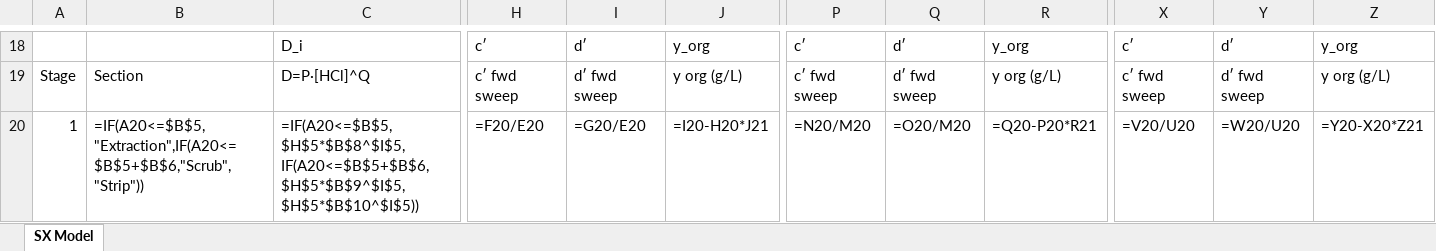
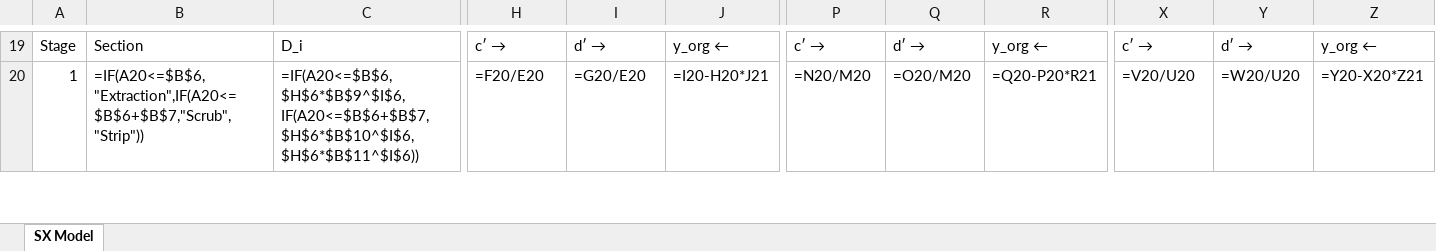
Before and after one commit to kevinredhead11-afk/SX-simulation, an Excel workbook: SX_Steady_State_Model.xlsx, sheet SX Model, drawn as a sheet; only a part is shown, gaps mark what is left out; values as stored, in another font and other column widths than the file's, no cell formats; formulas without a stored value are shown as written; charts and pictures and conditional formats not drawn; removed rows and columns are numbered as before the commit, all else as after; rows hold the shown columns only; the diff covers the shown part only; the diff names each change by its address in the sheet, - before the commit and + after, or states it on an @@ line.

```diff
--- a/SX_Steady_State_Model.xlsx (sheet SX Model)
+++ b/SX_Steady_State_Model.xlsx (sheet SX Model)
-A19: (empty)
+A19: Stage
-B19: (empty)
+B19: Section
-H19: c′
+H19: c′ →
-I19: d′
+I19: d′ →
-J19: y_org
+J19: y_org ←
-P19: c′
+P19: c′ →
-Q19: d′
+Q19: d′ →
-R19: y_org
+R19: y_org ←
-X19: c′
+X19: c′ →
-Y19: d′
+Y19: d′ →
-Z19: y_org
+Z19: y_org ←
-row 19: Stage | Section | D=P·[HCl]^Q | c′ fwd sweep | d′ fwd sweep | y org (g/L) | c′ fwd sweep | d′ fwd sweep | y org (g/L) | c′ fwd sweep | d′ fwd sweep | y org (g/L)
-B20: =IF(A20<=$B$5,"Extraction",IF(A20<=$B$5+$B$6,"Scrub","Strip"))
+B20: =IF(A20<=$B$6,"Extraction",IF(A20<=$B$6+$B$7,"Scrub","Strip"))
-C20: =IF(A20<=$B$5,$H$5*$B$8^$I$5,IF(A20<=$B$5+$B$6,$H$5*$B$9^$I$5,$H$5*$B$10^$I$5))
+C20: =IF(A20<=$B$6,$H$6*$B$9^$I$6,IF(A20<=$B$6+$B$7,$H$6*$B$10^$I$6,$H$6*$B$11^$I$6))
```
Also changed, not shown: 1 added row and 544 edited cells elsewhere in this sheet, cell formats, charts or pictures, 1 other file.
